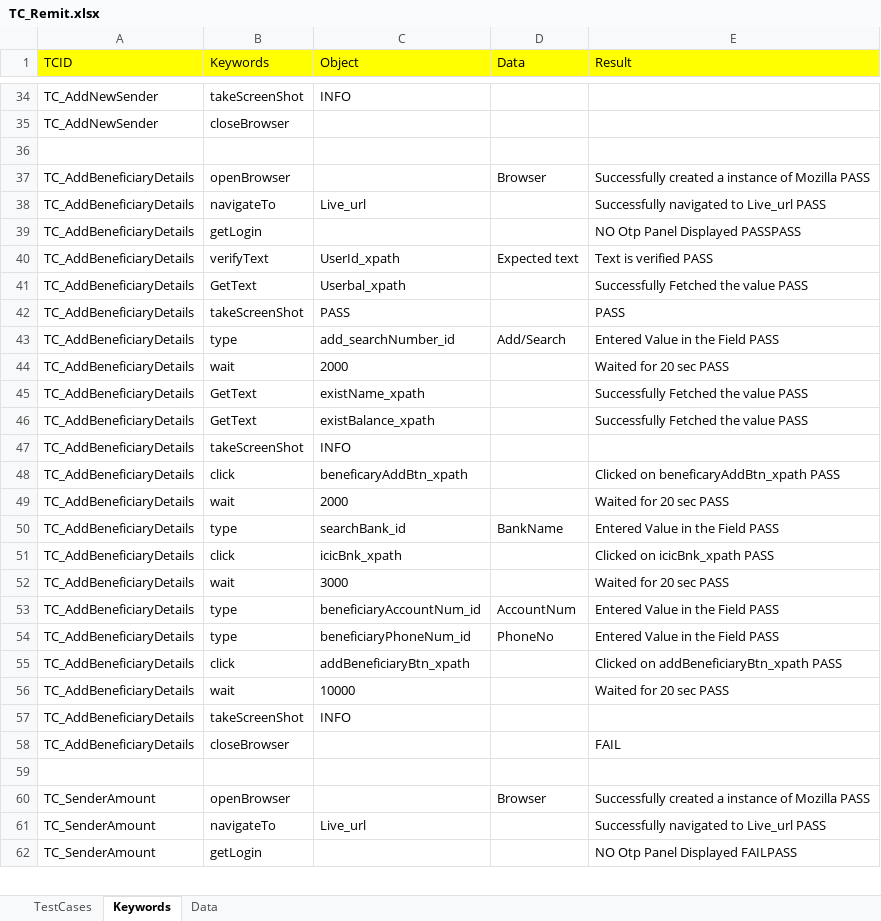
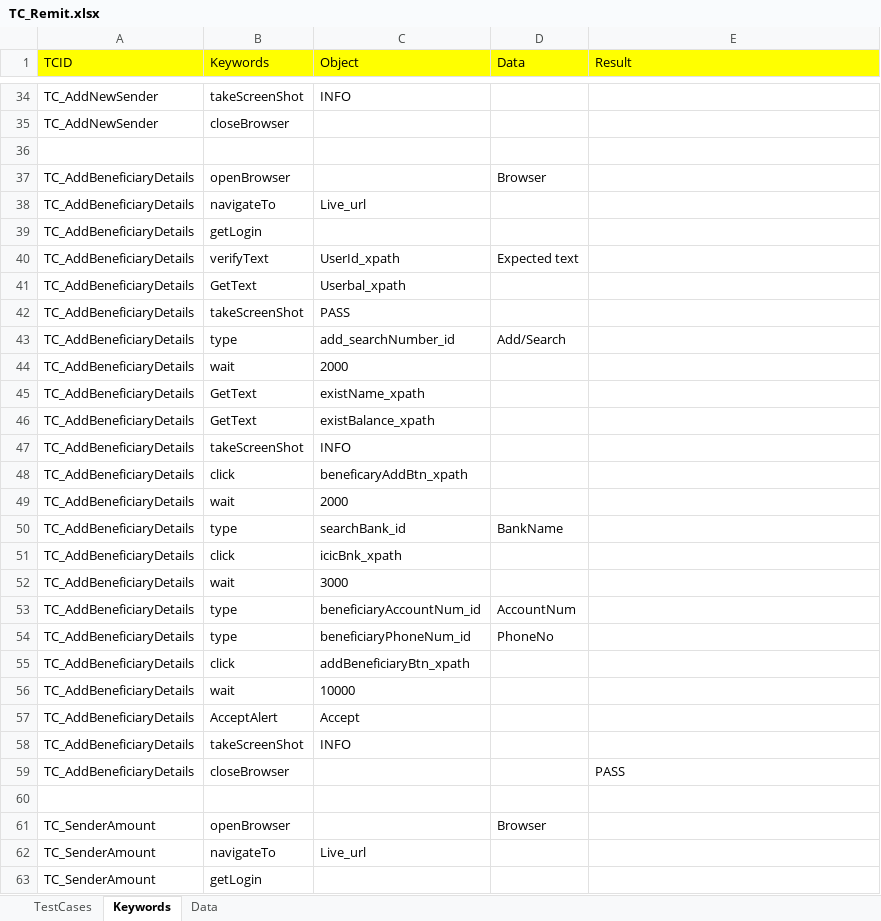
Before and after one commit to Ajinkya2893/Web, an Excel workbook: ExcelSheets/REMIT/TC_Remit.xlsx, sheet Keywords, drawn as a sheet; only a part is shown, gaps mark what is left out; values as stored, in another font and other column widths than the file's, no borders; addresses are those after the commit; the diff covers the shown part only; the diff names each change by its address in the sheet, - before the commit and + after, or states it on an @@ line.

```diff
--- a/ExcelSheets/REMIT/TC_Remit.xlsx (sheet Keywords)
+++ b/ExcelSheets/REMIT/TC_Remit.xlsx (sheet Keywords)
-E37 (Result): Successfully created a instance of Mozilla PASS
+E37 (Result): (empty)
-E38 (Result): Successfully navigated to Live_url PASS
+E38 (Result): (empty)
-E39 (Result): NO Otp Panel Displayed PASSPASS
+E39 (Result): (empty)
-E40 (Result): Text is verified PASS
+E40 (Result): (empty)
-E41 (Result): Successfully Fetched the value PASS
+E41 (Result): (empty)
-E42 (Result): PASS
+E42 (Result): (empty)
-E43 (Result): Entered Value in the Field PASS
+E43 (Result): (empty)
-E44 (Result): Waited for 20 sec PASS
+E44 (Result): (empty)
-E45:E46 (Result): Successfully Fetched the value PASS
+E45:E46 (Result): (empty)
-E48 (Result): Clicked on beneficaryAddBtn_xpath PASS
+E48 (Result): (empty)
-E49 (Result): Waited for 20 sec PASS
+E49 (Result): (empty)
-E50 (Result): Entered Value in the Field PASS
+E50 (Result): (empty)
-E51 (Result): Clicked on icicBnk_xpath PASS
+E51 (Result): (empty)
-E52 (Result): Waited for 20 sec PASS
+E52 (Result): (empty)
-E53:E54 (Result): Entered Value in the Field PASS
+E53:E54 (Result): (empty)
-E55 (Result): Clicked on addBeneficiaryBtn_xpath PASS
+E55 (Result): (empty)
-E56 (Result): Waited for 20 sec PASS
+E56 (Result): (empty)
+row 57: TC_AddBeneficiaryDetails | AcceptAlert | Accept
-E59 (Result): FAIL
+E59 (Result): PASS
-E61 (Result): Successfully created a instance of Mozilla PASS
+E61 (Result): (empty)
-E62 (Result): Successfully navigated to Live_url PASS
+E62 (Result): (empty)
-E63 (Result): NO Otp Panel Displayed FAILPASS
+E63 (Result): (empty)
```
Also changed, not shown: 51 edited cells elsewhere in this sheet, sheet Data, sheet TestCases, 2 other files.
